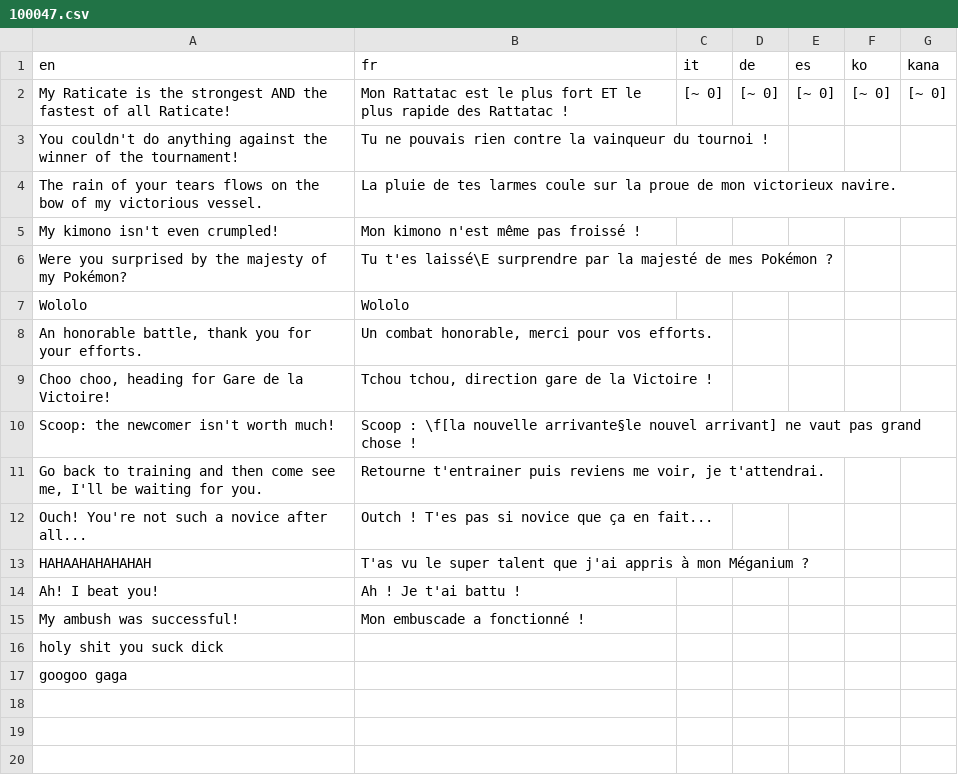
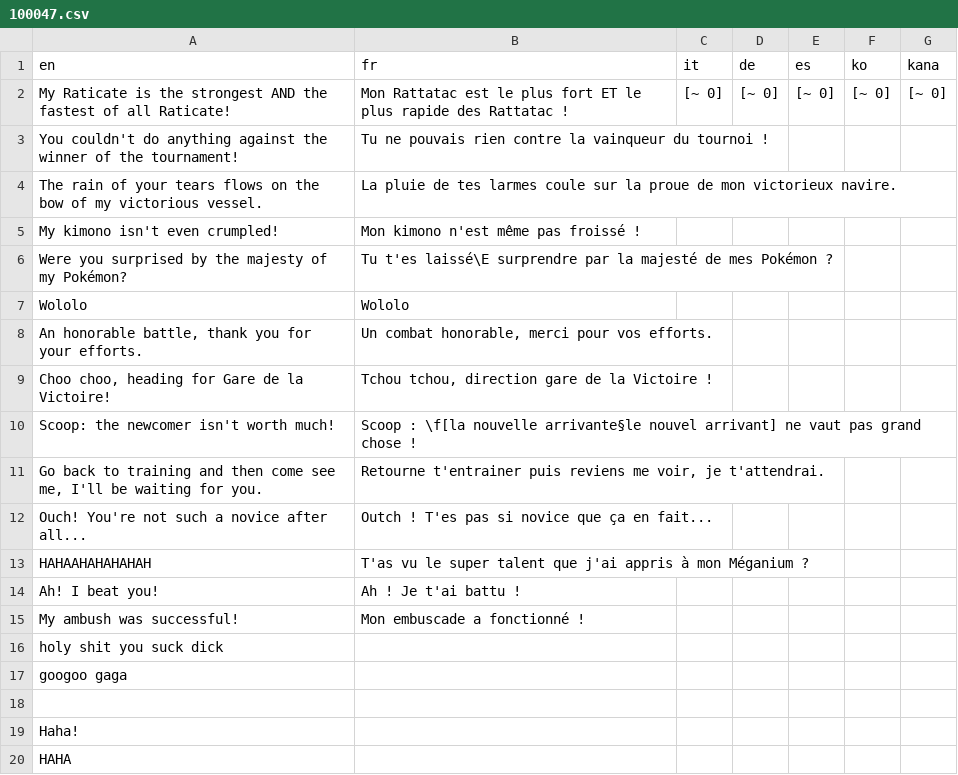
Before and after one commit to argentclover/Pokemon-Jelq-Edition, a CSV file: Data/Text/Dialogs/100047.csv, drawn as a sheet; the diff names each change by its address in the sheet, - before the commit and + after, or states it on an @@ line.

```diff
--- a/Data/Text/Dialogs/100047.csv
+++ b/Data/Text/Dialogs/100047.csv
+row 18: (empty)
+row 19: Haha!
+row 20: HAHA
```
Also changed, not shown: Data/Text/Dialogs/100029.csv, Data/Text/Dialogs/100048.csv, 54 other files.
